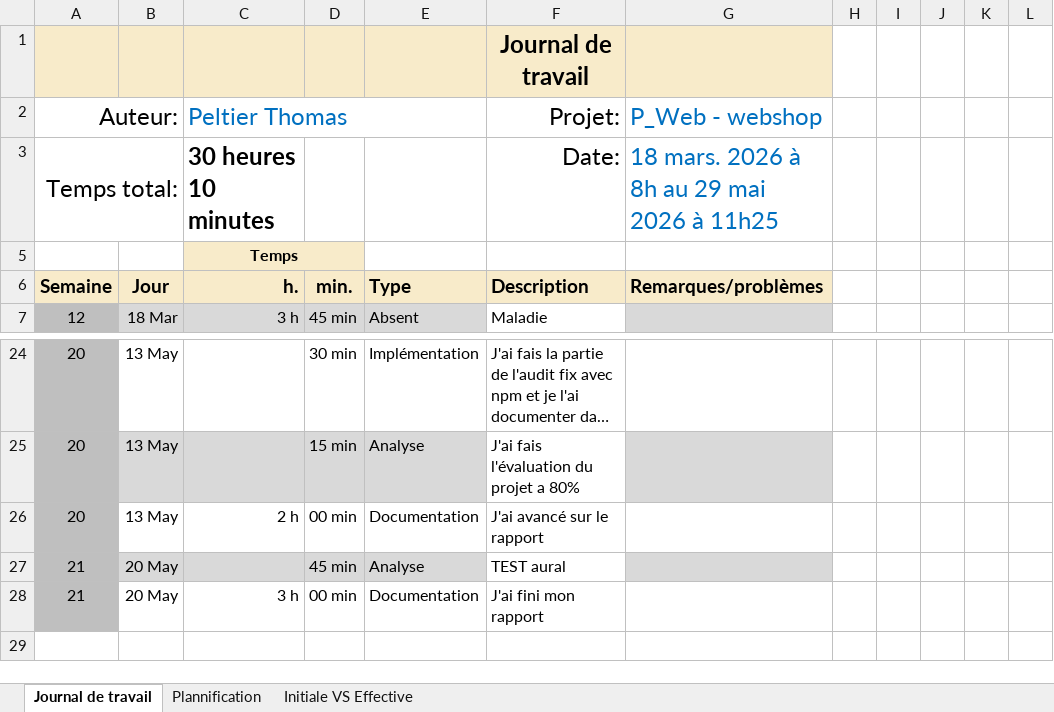
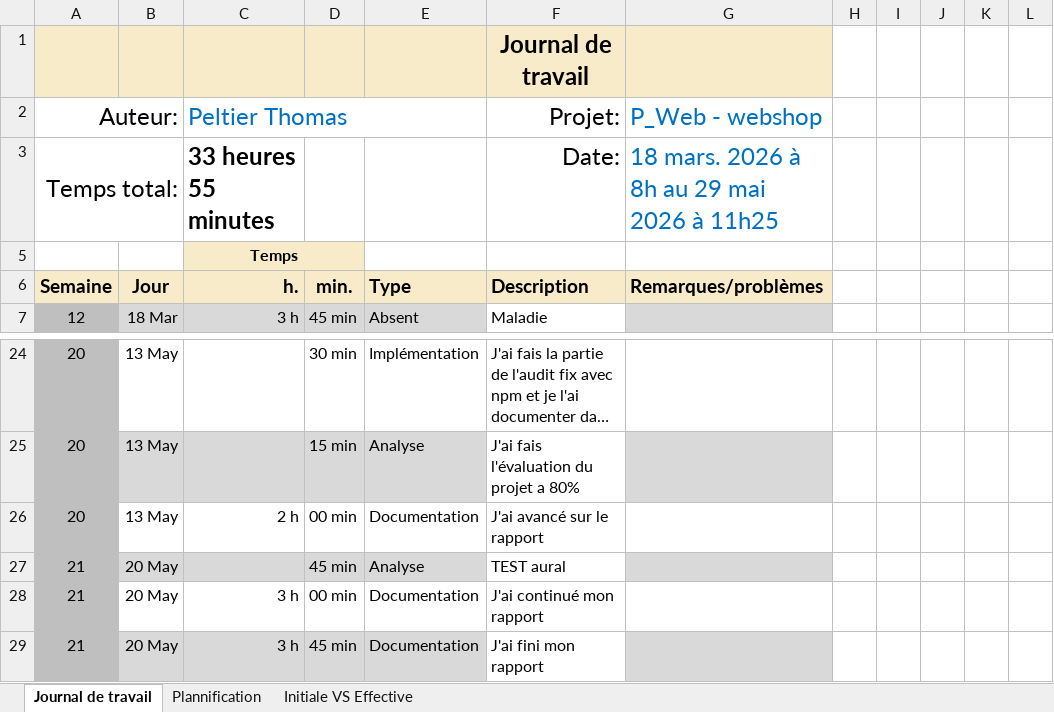
Before and after one commit to Thomas-Peltier/secured_webshop, an Excel workbook: Doc/Journal-de-Travail_PeltierThomas.xlsx, sheet Journal de travail, drawn as a sheet; only a part is shown, gaps mark what is left out; long unchanged cells end in …; values as stored, in another font and other column widths than the file's, no borders; conditional formats and table styles not drawn; the diff names each change by its address in the sheet, - before the commit and + after, or states it on an @@ line.

Commit message:
Doc(jdt): jdt final

```diff
--- a/Doc/Journal-de-Travail_PeltierThomas.xlsx (sheet Journal de travail)
+++ b/Doc/Journal-de-Travail_PeltierThomas.xlsx (sheet Journal de travail)
-C3 (Peltier Thomas): 30 heures 10 minutes
+C3 (Peltier Thomas): 33 heures 55 minutes
-F28 (Projet:): J'ai fini mon rapport
+F28 (Projet:): J'ai continué mon rapport
+row 29: 21 | 20 May | 3 h | 45 min | Documentation | J'ai fini mon rapport
```
Also changed, not shown: sheet Plannification, hidden cells, charts or pictures.
